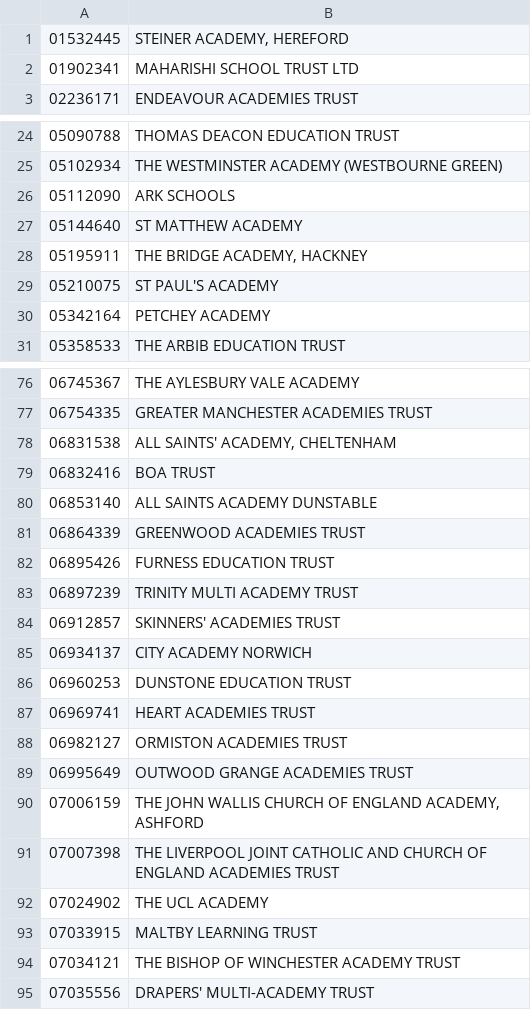
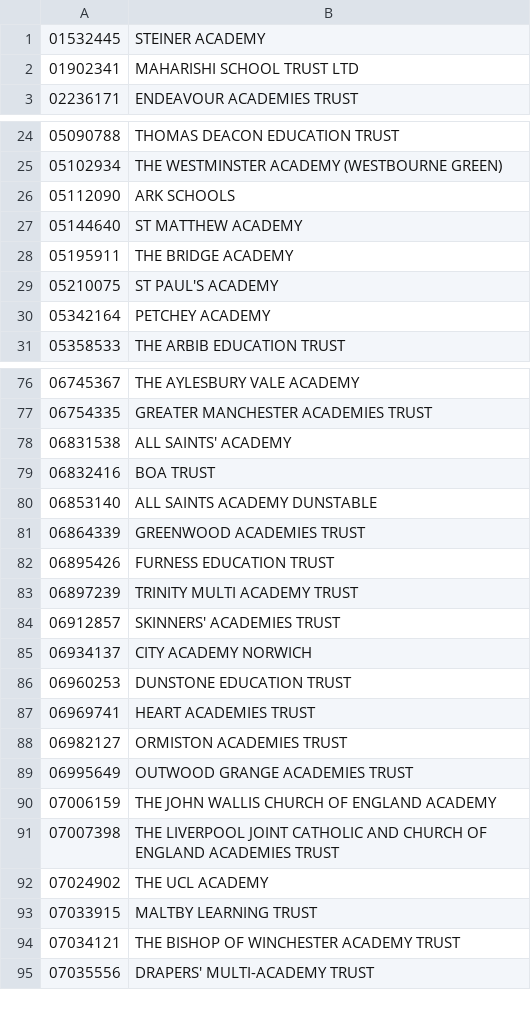
Before and after one commit to DFE-Digital/education-benchmarking-and-insights, a CSV file: performance-tests/src/web/average/trust/home/trusts.csv, drawn as a sheet; only a part is shown, gaps mark what is left out.

Commit message:
feat: Spike load test definitions for API [wip]

```diff
--- a/performance-tests/src/web/average/trust/home/trusts.csv
+++ b/performance-tests/src/web/average/trust/home/trusts.csv
@@ -1,2 +1,2 @@
-01532445,"STEINER ACADEMY, HEREFORD"
+01532445,STEINER ACADEMY
 01902341,MAHARISHI SCHOOL TRUST LTD
@@ -27,3 +27,3 @@
 05144640,ST MATTHEW ACADEMY
-05195911,"THE BRIDGE ACADEMY, HACKNEY"
+05195911,THE BRIDGE ACADEMY
 05210075,ST PAUL'S ACADEMY
@@ -77,3 +77,3 @@
 06754335,GREATER MANCHESTER ACADEMIES TRUST
-06831538,"ALL SAINTS' ACADEMY, CHELTENHAM"
+06831538,ALL SAINTS' ACADEMY
 06832416,BOA TRUST
@@ -89,3 +89,3 @@
 06995649,OUTWOOD GRANGE ACADEMIES TRUST
-07006159,"THE JOHN WALLIS CHURCH OF ENGLAND ACADEMY, ASHFORD"
+07006159,THE JOHN WALLIS CHURCH OF ENGLAND ACADEMY
 07007398,THE LIVERPOOL JOINT CATHOLIC AND CHURCH OF ENGLAND ACADEMIES TRUST
```
Also changed, not shown: performance-tests/src/platform/average/benchmark/comparator-set/school/default/get/schools.csv, performance-tests/src/platform/average/establishment/school/get/schools.csv, 24 other files.
